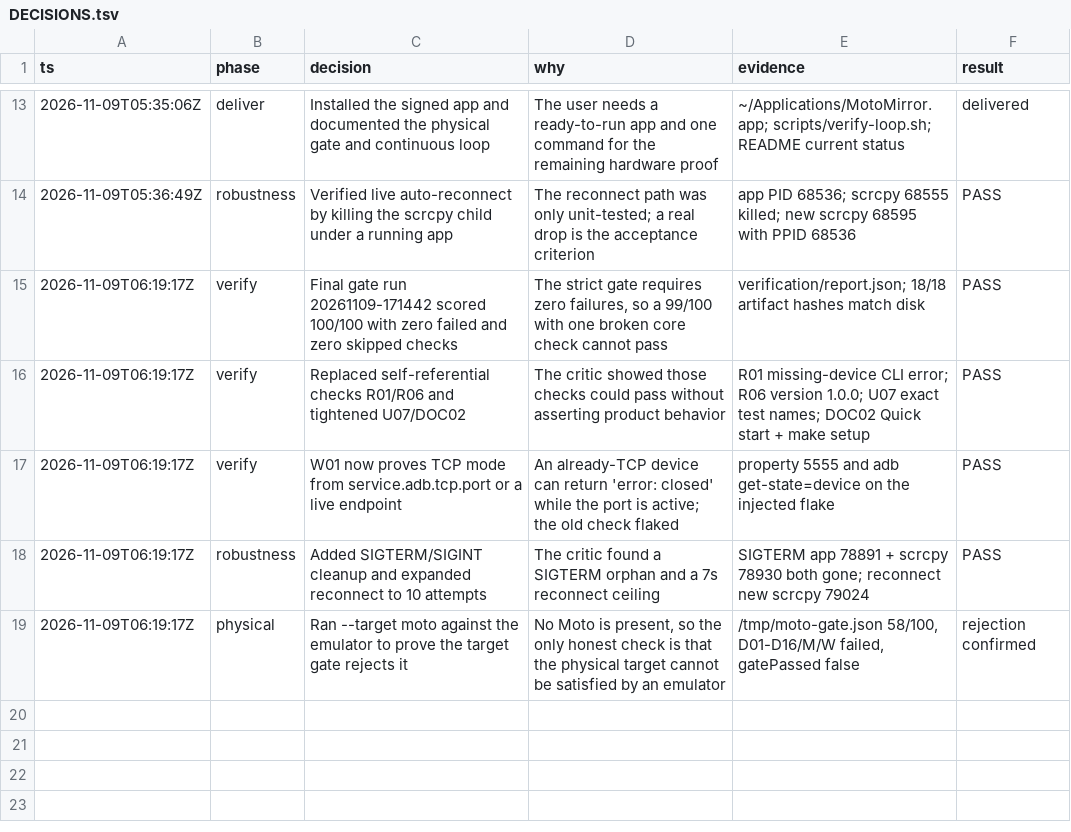
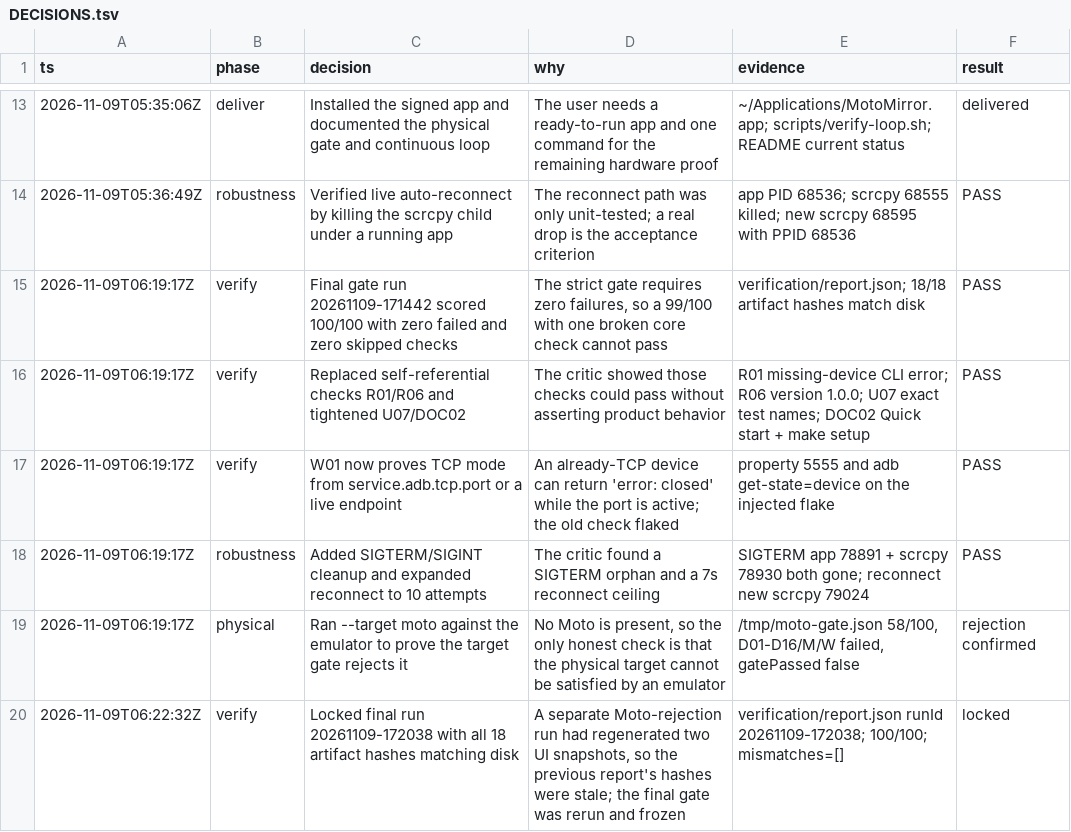
Before and after one commit to SrihariPHS/motomirror, a TSV file: docs/DECISIONS.tsv, drawn as a sheet; only a part is shown, gaps mark what is left out.

Commit message:
Lock final 100/100 verification run and artifact hashes

```diff
--- a/docs/DECISIONS.tsv
+++ b/docs/DECISIONS.tsv
@@ -19 +19,2 @@ ts	phase	decision	why	evidence	result
 2026-11-09T06:19:17Z	physical	Ran --target moto against the emulator to prove the target gate rejects it	No Moto is present, so the only honest check is that the physical target cannot be satisfied by an emulator	/tmp/moto-gate.json 58/100, D01-D16/M/W failed, gatePassed false	rejection confirmed
+2026-11-09T06:22:32Z	verify	Locked final run 20261109-172038 with all 18 artifact hashes matching disk	A separate Moto-rejection run had regenerated two UI snapshots, so the previous report's hashes were stale; the final gate was rerun and frozen	verification/report.json runId 20261109-172038; 100/100; mismatches=[]	locked
```
Also changed, not shown: 4 other files.
